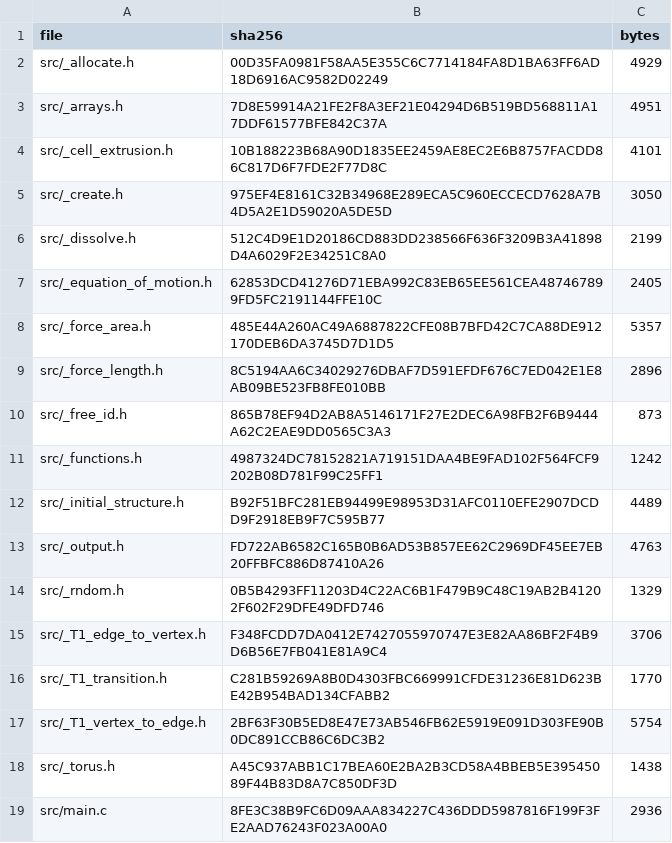
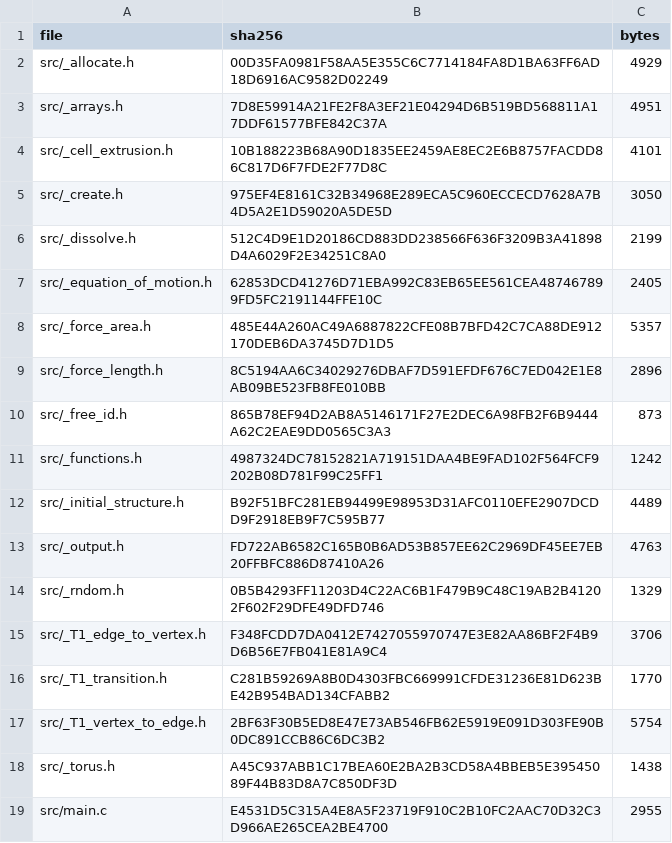
Before and after one commit to Stern-Lab-UM/GNN-Benchmark-Code, a CSV file: external/spring_embed/source_manifest_sha256.csv, drawn as a sheet.

Commit message:
Use validated spring embedding step count

```diff
--- a/external/spring_embed/source_manifest_sha256.csv
+++ b/external/spring_embed/source_manifest_sha256.csv
@@ -18,2 +18,2 @@
 "src/_torus.h","A45C937ABB1C17BEA60E2BA2B3CD58A4BBEB5E39545089F44B83D8A7C850DF3D","1438"
-"src/main.c","8FE3C38B9FC6D09AAA834227C436DDD5987816F199F3FE2AAD76243F023A00A0","2936"
+"src/main.c","E4531D5C315A4E8A5F23719F910C2B10FC2AAC70D32C3D966AE265CEA2BE4700","2955"
```
Also changed, not shown: 4 other files.
